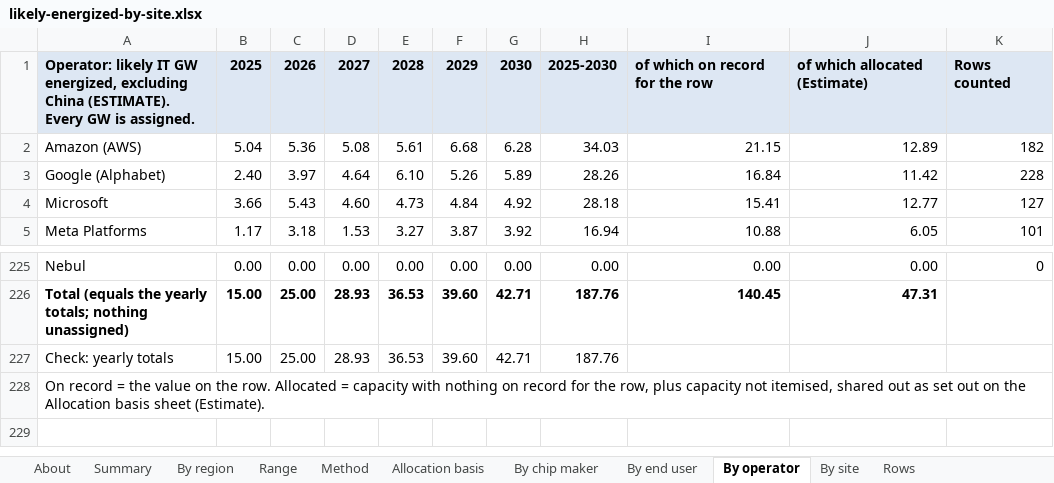
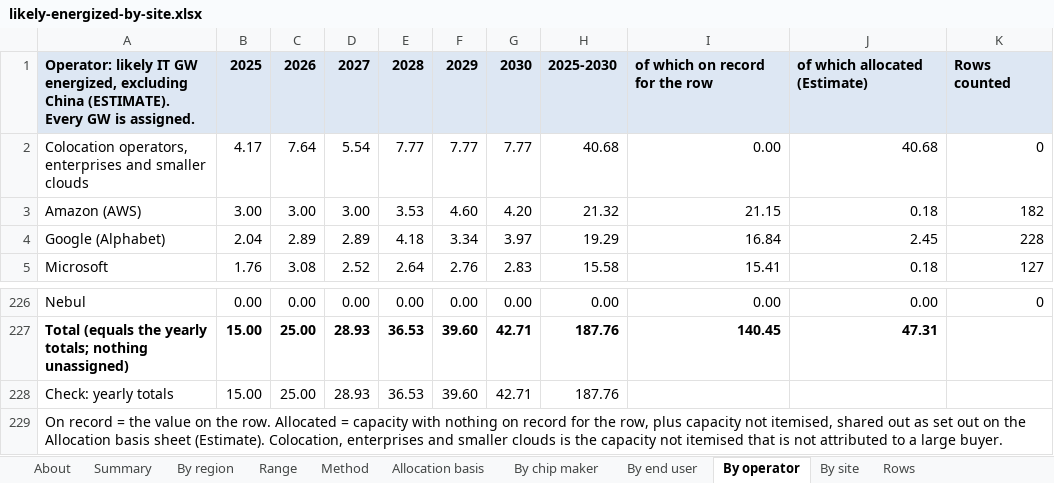
Before and after one commit to bernardhaswell/dcbuildsio, an Excel workbook: data/likely-energized-by-site.xlsx, sheet By operator, drawn as a sheet; only a part is shown, gaps mark what is left out; values as stored, in another font and other column widths than the file's, no borders; removed rows and columns are numbered as before the commit, all else as after; the diff covers the shown part only; the diff names each change by its address in the sheet, - before the commit and + after, or states it on an @@ line.

```diff
--- a/data/likely-energized-by-site.xlsx (sheet By operator)
+++ b/data/likely-energized-by-site.xlsx (sheet By operator)
+row 2: Colocation operators, enterprises and smaller clouds | 4.17 | 7.64 | 5.54 | 7.77 | 7.77 | 7.77 | 40.68 | 0.00 | 40.68 | 0
-B3: 5.04
+B3: 3.00
-C3: 5.36
+C3: 3.00
-D3: 5.08
+D3: 3.00
-E3: 5.61
+E3: 3.53
-F3: 6.68
+F3: 4.60
-G3: 6.28
+G3: 4.20
-H3: 34.03
+H3: 21.32
-J3: 12.89
+J3: 0.18
-B4: 2.40
+B4: 2.04
-C4: 3.97
+C4: 2.89
-D4: 4.64
+D4: 2.89
-E4: 6.10
+E4: 4.18
-F4: 5.26
+F4: 3.34
-G4: 5.89
+G4: 3.97
-H4: 28.26
+H4: 19.29
-J4: 11.42
+J4: 2.45
-B5: 3.66
+B5: 1.76
-C5: 5.43
+C5: 3.08
-D5: 4.60
+D5: 2.52
-E5: 4.73
+E5: 2.64
-F5: 4.84
+F5: 2.76
-G5: 4.92
+G5: 2.83
-H5: 28.18
+H5: 15.58
-J5: 12.77
+J5: 0.18
-row 5: Meta Platforms | 1.17 | 3.18 | 1.53 | 3.27 | 3.87 | 3.92 | 16.94 | 10.88 | 6.05 | 101
-A229: …sheet (Estimate).
+A229: …sheet (Estimate). Colocation, enterprises and smaller clouds is the capacity not itemised that is not attributed to a large buyer.
```
Also changed, not shown: 2 added rows, 1 removed row and 8 edited cells elsewhere in this sheet, sheet By end user, sheet Allocation basis, sheet About, sheet By chip maker, formulas that keep their value, 3 other files.
